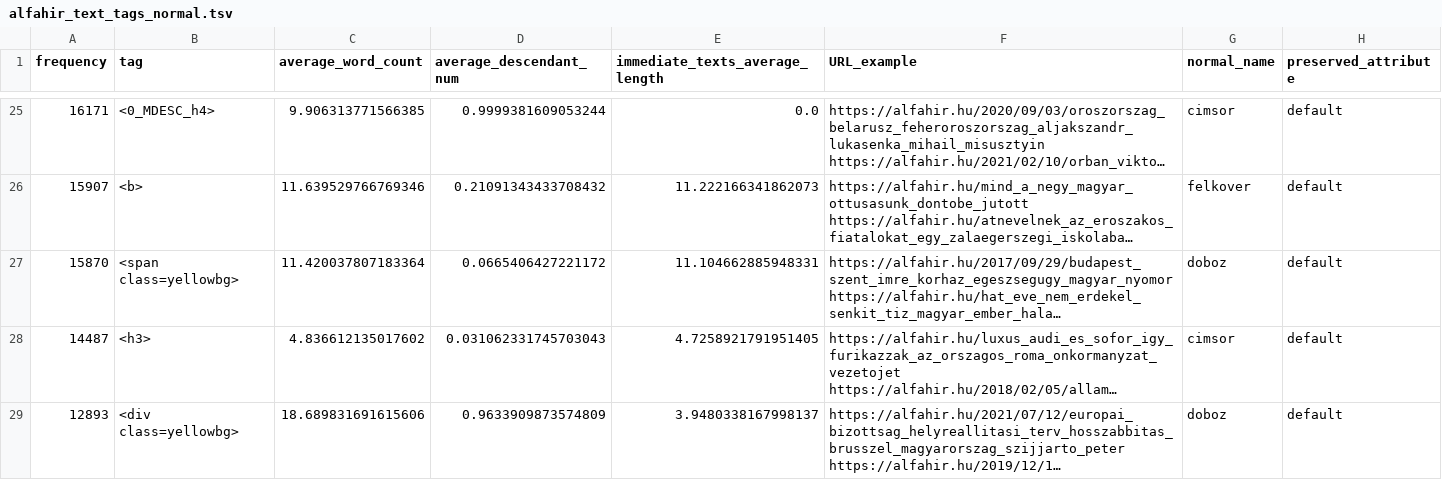
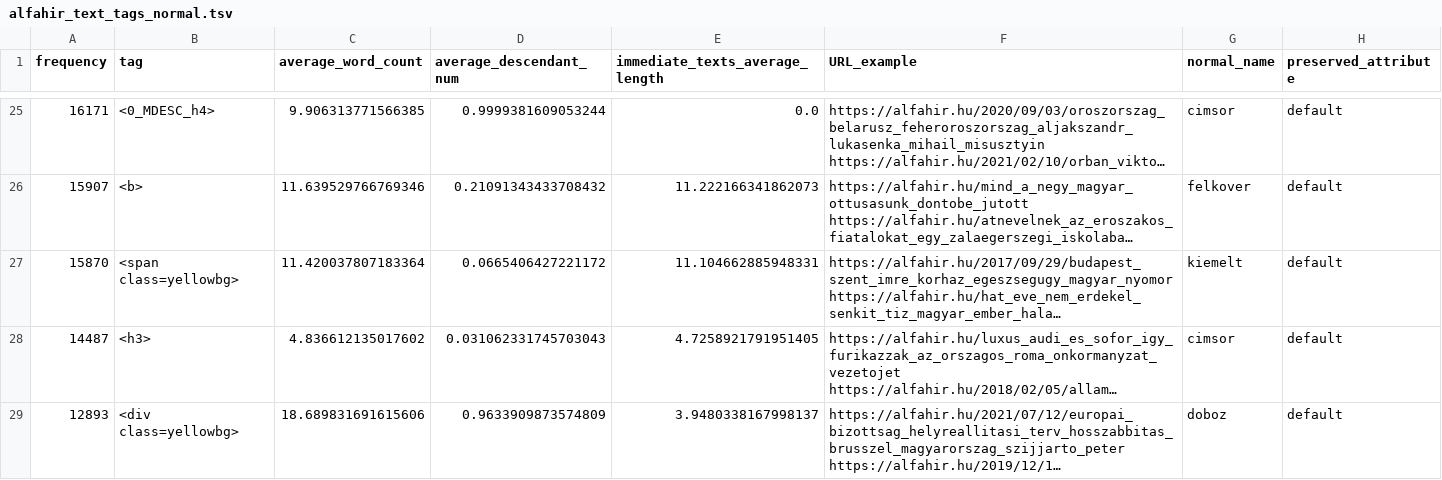
Before and after one commit to ELTE-DH/HTML2TEI, a TSV file: configs/alfahir/alfahir_text_tags_normal.tsv, drawn as a sheet; only a part is shown, gaps mark what is left out; long unchanged cells end in …; the diff covers the shown part only; the diff names each change by its address in the sheet, - before the commit and + after, or states it on an @@ line.

```diff
--- a/configs/alfahir/alfahir_text_tags_normal.tsv
+++ b/configs/alfahir/alfahir_text_tags_normal.tsv
-G27 (normal_name): doboz
+G27 (normal_name): kiemelt
```
Also changed, not shown: 19 edited cells elsewhere in this file.
